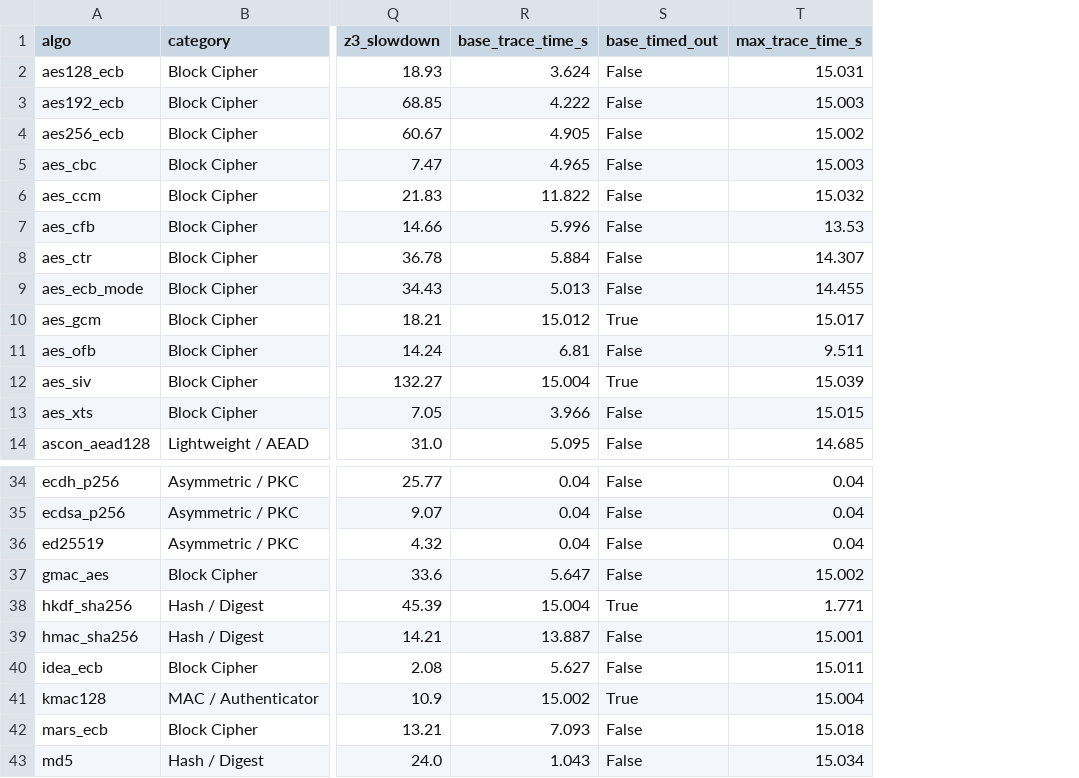
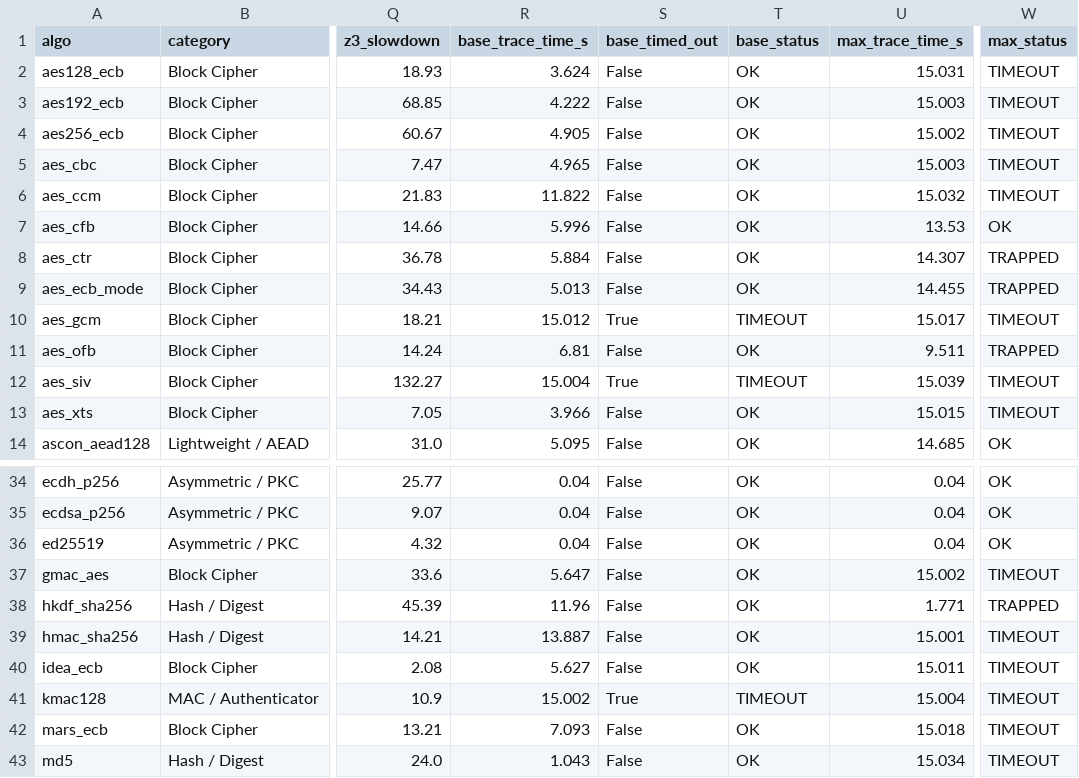
Before and after one commit to Apich-Organization/ensia, a CSV file: benchmark/results/full_deobf_benchmark.csv, drawn as a sheet; only a part is shown, gaps mark what is left out; the diff names each change by its address in the sheet, - before the commit and + after, or states it on an @@ line.

```diff
--- a/benchmark/results/full_deobf_benchmark.csv
+++ b/benchmark/results/full_deobf_benchmark.csv
+column T (base_status), rows 2-14: OK | OK | OK | OK | OK | OK | OK | OK | TIMEOUT | OK | TIMEOUT | OK | OK; rows 34-43: OK | OK | OK | OK | OK | OK | OK | TIMEOUT | OK | OK
+column W (max_status), rows 2-14: TIMEOUT | TIMEOUT | TIMEOUT | TIMEOUT | TIMEOUT | OK | TRAPPED | TRAPPED | TIMEOUT | TRAPPED | TIMEOUT | TIMEOUT | OK; rows 34-43: OK | OK | OK | TIMEOUT | TRAPPED | TIMEOUT | TIMEOUT | TIMEOUT | TIMEOUT | TIMEOUT
-R38 (base_trace_time_s): 15.004
+R38 (base_trace_time_s): 11.96
-S38 (base_timed_out): True
+S38 (base_timed_out): False
```
Also changed, not shown: 25 other files.
